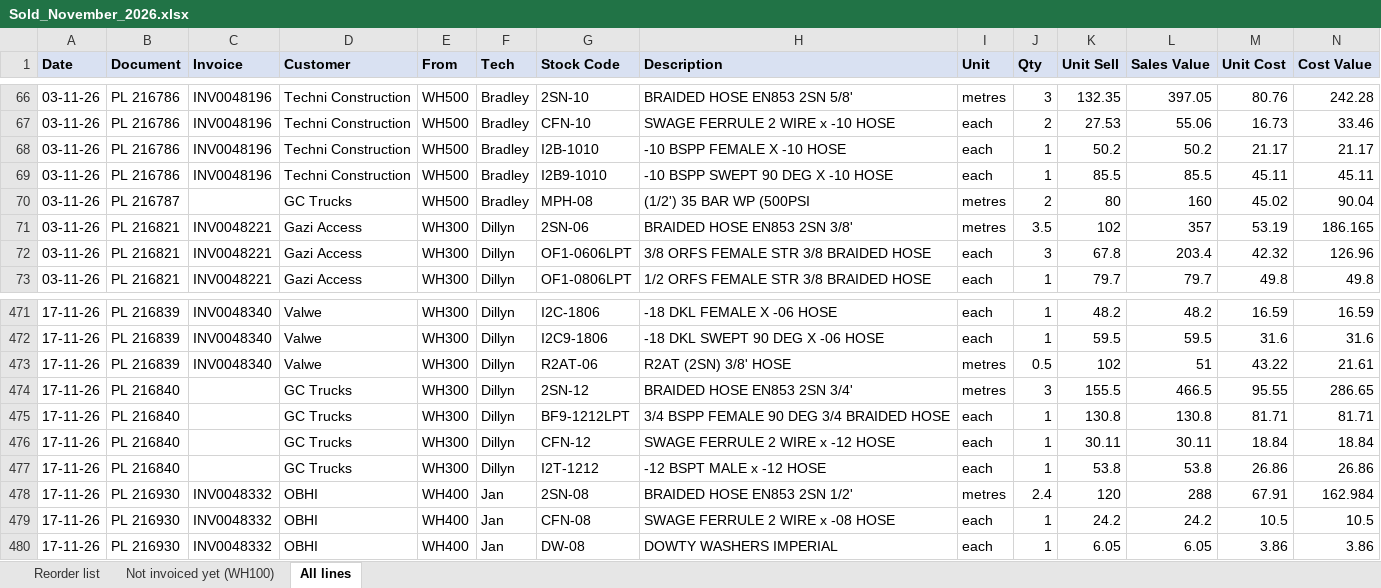
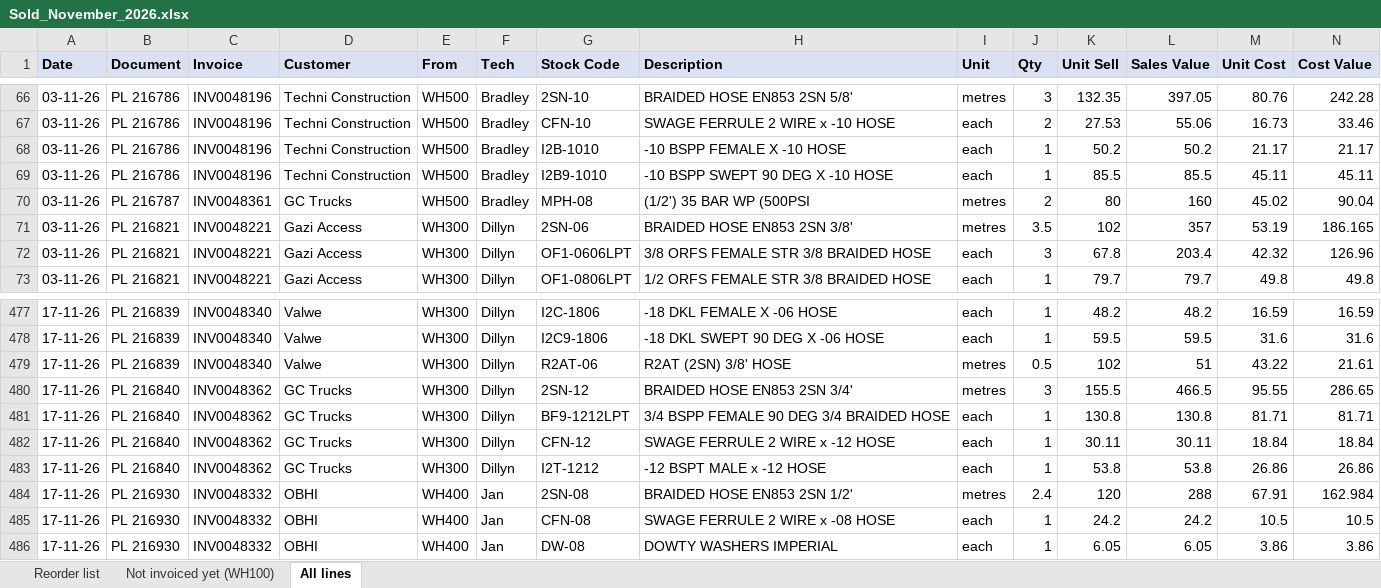
Before and after one commit to MichaelB1300/Pirtek-stock---live, an Excel workbook: Sold_November_2026.xlsx, sheet All lines, drawn as a sheet; only a part is shown, gaps mark what is left out; values as stored, in another font and other column widths than the file's, no borders; addresses are those after the commit; the diff covers the shown part only; the diff names each change by its address in the sheet, - before the commit and + after, or states it on an @@ line.

```diff
--- a/Sold_November_2026.xlsx (sheet All lines)
+++ b/Sold_November_2026.xlsx (sheet All lines)
-C70 (Invoice): (empty)
+C70 (Invoice): INV0048361
-C480:C483 (Invoice): (empty)
+C480:C483 (Invoice): INV0048362
```
Also changed, not shown: 6 added rows and 28 edited cells elsewhere in this sheet, sheet Reorder list, sheet Not invoiced yet (WH100), 8 other files.
